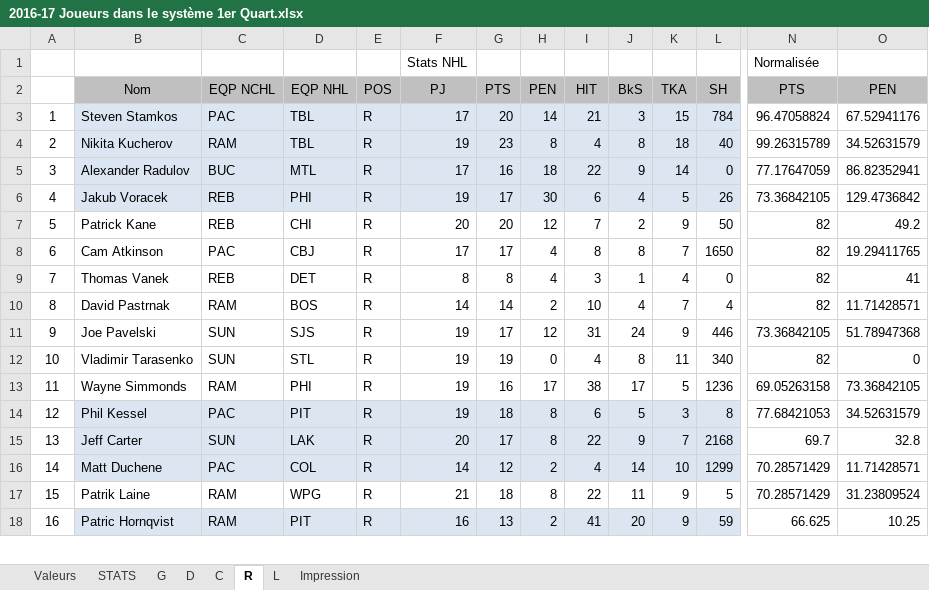
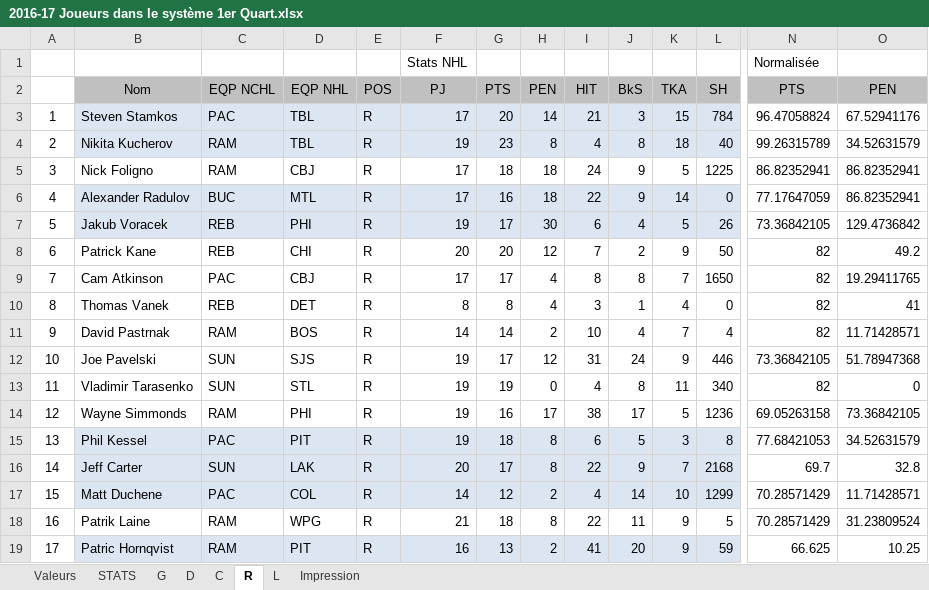
Before and after one commit to SunsHC/NCHLStats, an Excel workbook: NCHLStats/bin/Debug/2016-17 Joueurs dans le système 1er Quart.xlsx, sheet R, drawn as a sheet; only a part is shown, gaps mark what is left out; values as stored, in another font and other column widths than the file's, no borders; addresses are those after the commit; rows hold the shown columns only; the diff covers the shown part only; the diff names each change by its address in the sheet, - before the commit and + after, or states it on an @@ line.

```diff
--- a/NCHLStats/bin/Debug/2016-17 Joueurs dans le système 1er Quart.xlsx (sheet R)
+++ b/NCHLStats/bin/Debug/2016-17 Joueurs dans le système 1er Quart.xlsx (sheet R)
+row 5: 3 | Nick Foligno | RAM | CBJ | R | 17 | 18 | 18 | 24 | 9 | 5 | 1225 | 86.82352941 | 86.82352941
-A6: 3
+A6: 4
-A7: 4
+A7: 5
-A8: 5
+A8: 6
-A9: 6
+A9: 7
-A10: 7
+A10: 8
-A11: 8
+A11: 9
-A12: 9
+A12: 10
-A13: 10
+A13: 11
-A14: 11
+A14: 12
-A15: 12
+A15: 13
-A16: 13
+A16: 14
-A17: 14
+A17: 15
-A18: 15
+A18: 16
-A19: 16
+A19: 17
```
Also changed, not shown: 1 removed row and 39 edited cells elsewhere in this sheet, sheet L, sheet Impression, sheet G, sheet C, formulas that keep their value, 15 other files.
